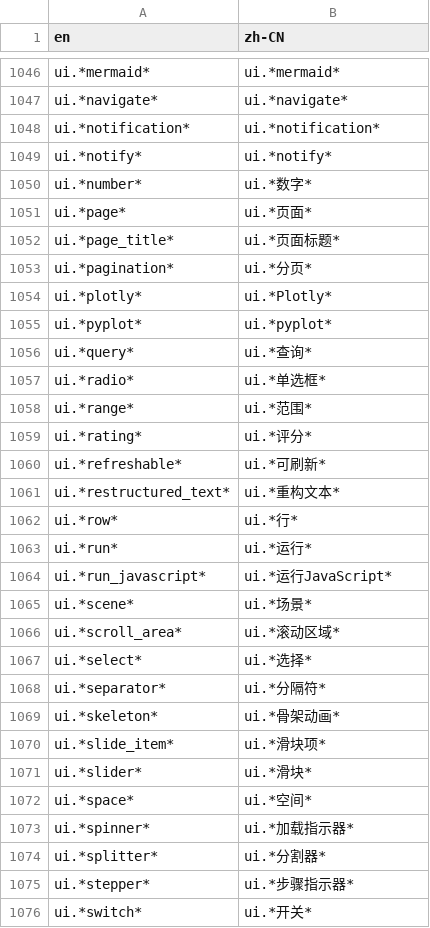
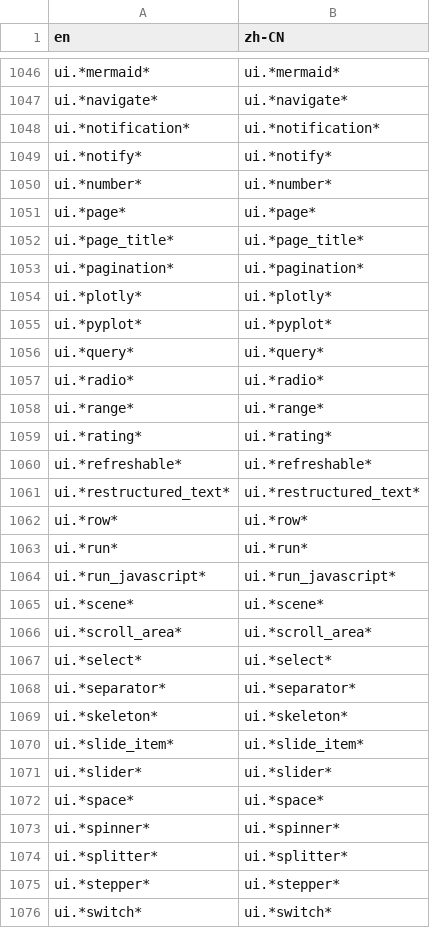
Before and after one commit to zauberzeug/nicegui, a CSV file: website/translate.csv, drawn as a sheet; only a part is shown, gaps mark what is left out; the diff covers the shown part only.

```diff
--- a/website/translate.csv
+++ b/website/translate.csv
@@ -5198,28 +5196,28 @@ ui.*notification*,ui.*notification*
 ui.*notify*,ui.*notify*
-ui.*number*,ui.*数字*
-ui.*page*,ui.*页面*
-ui.*page_title*,ui.*页面标题*
-ui.*pagination*,ui.*分页*
-ui.*plotly*,ui.*Plotly*
+ui.*number*,ui.*number*
+ui.*page*,ui.*page*
+ui.*page_title*,ui.*page_title*
+ui.*pagination*,ui.*pagination*
+ui.*plotly*,ui.*plotly*
 ui.*pyplot*,ui.*pyplot*
-ui.*query*,ui.*查询*
-ui.*radio*,ui.*单选框*
-ui.*range*,ui.*范围*
-ui.*rating*,ui.*评分*
-ui.*refreshable*,ui.*可刷新*
-ui.*restructured_text*,ui.*重构文本*
-ui.*row*,ui.*行*
-ui.*run*,ui.*运行*
-ui.*run_javascript*,ui.*运行JavaScript*
-ui.*scene*,ui.*场景*
-ui.*scroll_area*,ui.*滚动区域*
-ui.*select*,ui.*选择*
-ui.*separator*,ui.*分隔符*
-ui.*skeleton*,ui.*骨架动画*
-ui.*slide_item*,ui.*滑块项*
-ui.*slider*,ui.*滑块*
-ui.*space*,ui.*空间*
-ui.*spinner*,ui.*加载指示器*
-ui.*splitter*,ui.*分割器*
-ui.*stepper*,ui.*步骤指示器*
-ui.*switch*,ui.*开关*
+ui.*query*,ui.*query*
+ui.*radio*,ui.*radio*
+ui.*range*,ui.*range*
+ui.*rating*,ui.*rating*
+ui.*refreshable*,ui.*refreshable*
+ui.*restructured_text*,ui.*restructured_text*
+ui.*row*,ui.*row*
+ui.*run*,ui.*run*
+ui.*run_javascript*,ui.*run_javascript*
+ui.*scene*,ui.*scene*
+ui.*scroll_area*,ui.*scroll_area*
+ui.*select*,ui.*select*
+ui.*separator*,ui.*separator*
+ui.*skeleton*,ui.*skeleton*
+ui.*slide_item*,ui.*slide_item*
+ui.*slider*,ui.*slider*
+ui.*space*,ui.*space*
+ui.*spinner*,ui.*spinner*
+ui.*splitter*,ui.*splitter*
+ui.*stepper*,ui.*stepper*
+ui.*switch*,ui.*switch*
```
Also changed, not shown: 97 edited cells elsewhere in this file, 1 other file.
